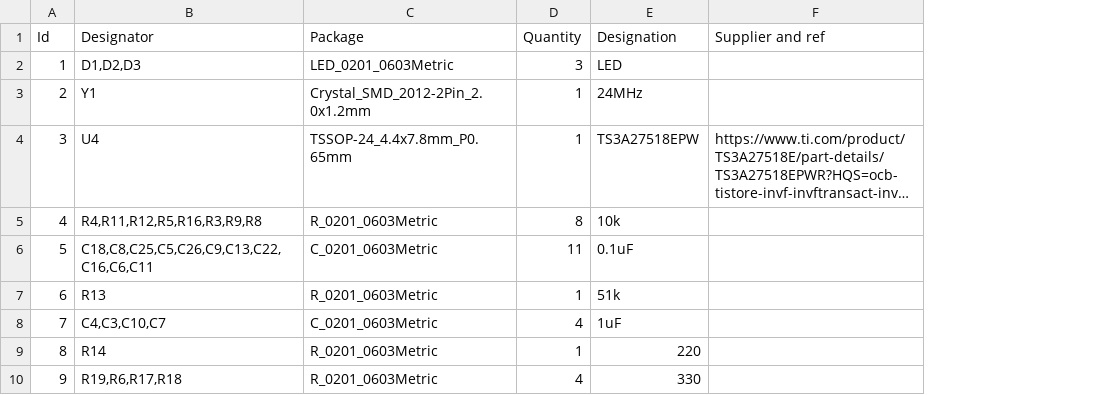
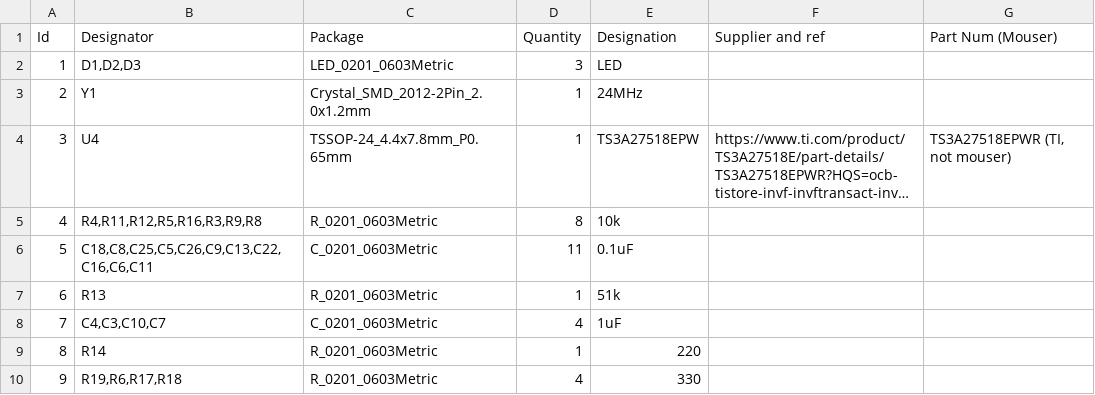
Before and after one commit to balena-io-hardware/autokit-sdMux-pcb, a CSV file: output/BoM/sd-mux.csv, drawn as a sheet; only a part is shown; long unchanged cells end in …; the diff names each change by its address in the sheet, - before the commit and + after, or states it on an @@ line.

Commit message:
add part nums to BoM
Change-type: patch
Signed-off-by: Ryan Cooke <ryan@balena.io>

```diff
--- a/output/BoM/sd-mux.csv
+++ b/output/BoM/sd-mux.csv
+column G (Part Num (Mouser)), row 4: TS3A27518EPWR (TI, not mouser)
```
